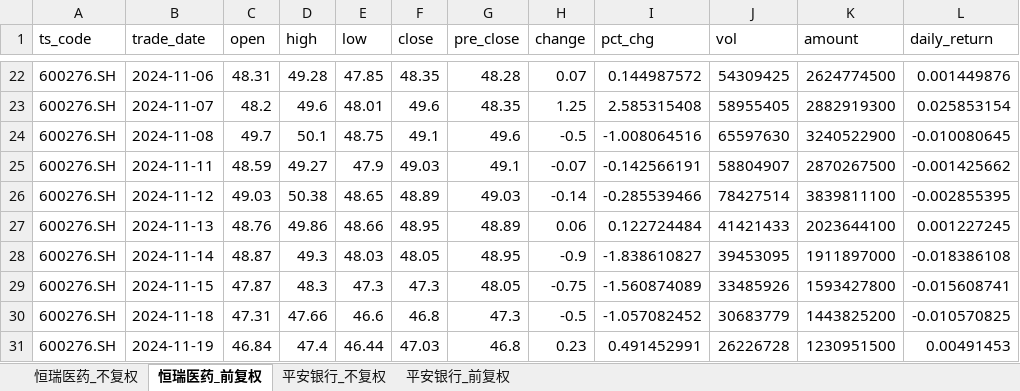
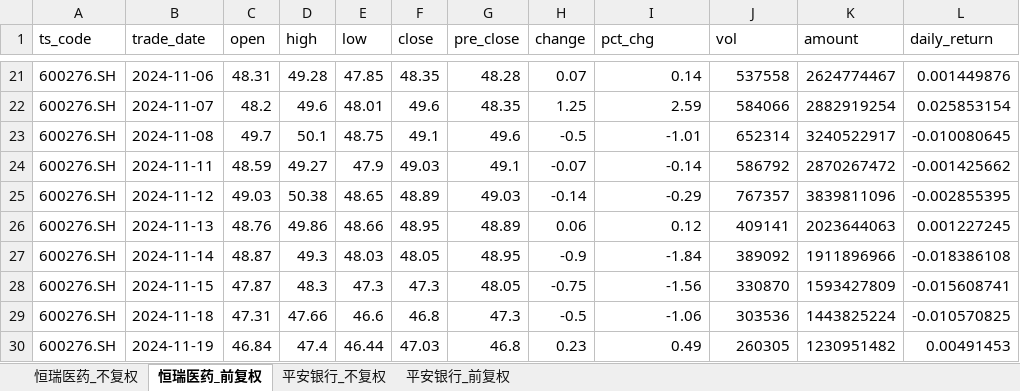
Before and after one commit to yyps-edu/ba_agent, an Excel workbook: stock_data.xlsx, sheet 恒瑞医药_前复权, drawn as a sheet; only a part is shown, gaps mark what is left out; values as stored, in another font and other column widths than the file's, no borders; addresses are those after the commit; the diff covers the shown part only; the diff names each change by its address in the sheet, - before the commit and + after, or states it on an @@ line.

```diff
--- a/stock_data.xlsx (sheet 恒瑞医药_前复权)
+++ b/stock_data.xlsx (sheet 恒瑞医药_前复权)
-I21 (pct_chg): 0.144987572
+I21 (pct_chg): 0.14
-J21 (vol): 54309425
+J21 (vol): 537558
-K21 (amount): 2624774500
+K21 (amount): 2624774467
-I22 (pct_chg): 2.585315408
+I22 (pct_chg): 2.59
-J22 (vol): 58955405
+J22 (vol): 584066
-K22 (amount): 2882919300
+K22 (amount): 2882919254
-I23 (pct_chg): -1.008064516
+I23 (pct_chg): -1.01
-J23 (vol): 65597630
+J23 (vol): 652314
-K23 (amount): 3240522900
+K23 (amount): 3240522917
-I24 (pct_chg): -0.142566191
+I24 (pct_chg): -0.14
-J24 (vol): 58804907
+J24 (vol): 586792
-K24 (amount): 2870267500
+K24 (amount): 2870267472
-I25 (pct_chg): -0.285539466
+I25 (pct_chg): -0.29
-J25 (vol): 78427514
+J25 (vol): 767357
-K25 (amount): 3839811100
+K25 (amount): 3839811096
-I26 (pct_chg): 0.122724484
+I26 (pct_chg): 0.12
-J26 (vol): 41421433
+J26 (vol): 409141
-K26 (amount): 2023644100
+K26 (amount): 2023644063
-I27 (pct_chg): -1.838610827
+I27 (pct_chg): -1.84
-J27 (vol): 39453095
+J27 (vol): 389092
-K27 (amount): 1911897000
+K27 (amount): 1911896966
-I28 (pct_chg): -1.560874089
+I28 (pct_chg): -1.56
-J28 (vol): 33485926
+J28 (vol): 330870
-K28 (amount): 1593427800
+K28 (amount): 1593427809
-I29 (pct_chg): -1.057082452
+I29 (pct_chg): -1.06
-J29 (vol): 30683779
+J29 (vol): 303536
-K29 (amount): 1443825200
+K29 (amount): 1443825224
-I30 (pct_chg): 0.491452991
+I30 (pct_chg): 0.49
-J30 (vol): 26226728
+J30 (vol): 260305
-K30 (amount): 1230951500
+K30 (amount): 1230951482
```
Also changed, not shown: 1 removed row and 1423 edited cells elsewhere in this sheet, sheet 恒瑞医药_不复权, sheet 平安银行_不复权, sheet 平安银行_前复权, 1 other file.
